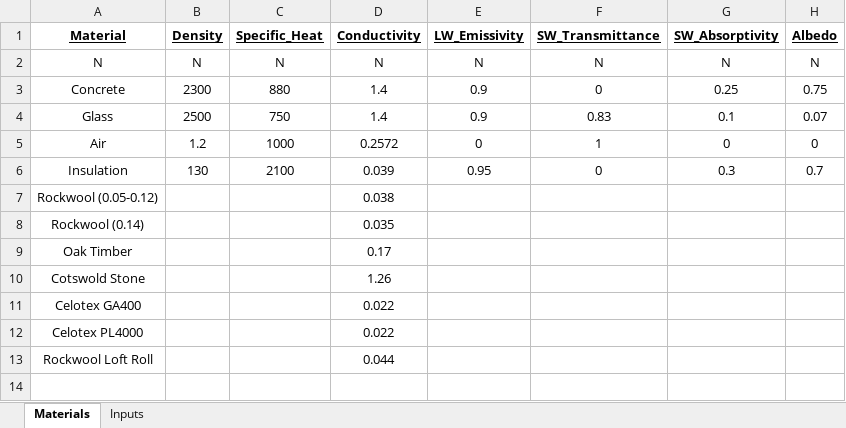
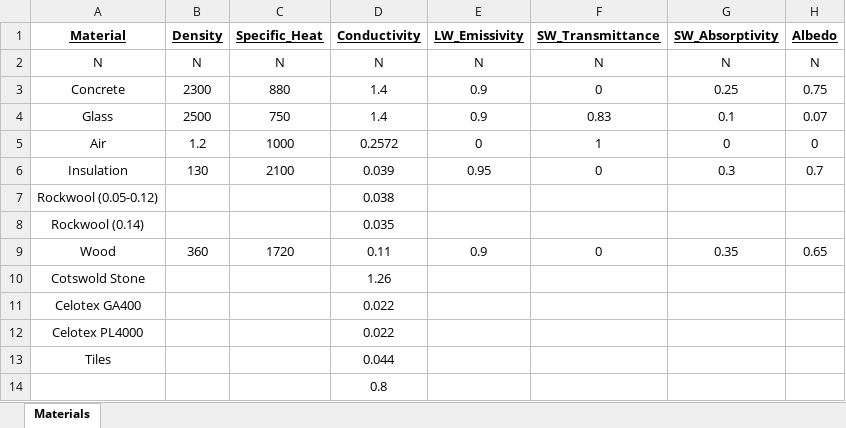
Before and after one commit to gerikcha/PHPP, an Excel workbook: Material Database.xlsx, sheet Materials, drawn as a sheet; values as stored, in another font and other column widths than the file's, no borders; removed rows and columns are numbered as before the commit, all else as after; the diff names each change by its address in the sheet, - before the commit and + after, or states it on an @@ line.

```diff
--- a/Material Database.xlsx (sheet Materials)
+++ b/Material Database.xlsx (sheet Materials)
-sheet tab: Inputs
-row 9: Oak Timber |  |  | 0.17
+row 9: Wood | 360 | 1720 | 0.11 | 0.9 | 0 | 0.35 | 0.65
-A13 (Material): Rockwool Loft Roll
+A13 (Material): Tiles
+row 14:  |  |  | 0.8
```
Also changed, not shown: DHW.xlsx, Electricity.xlsx, 21 other files.
